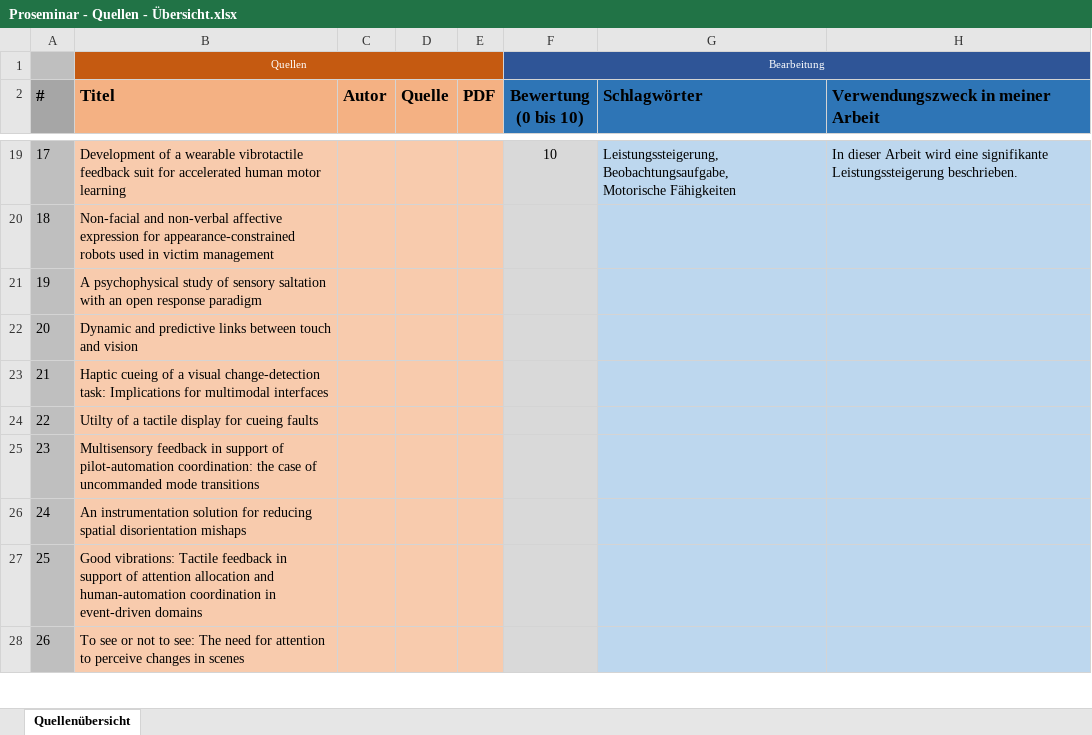
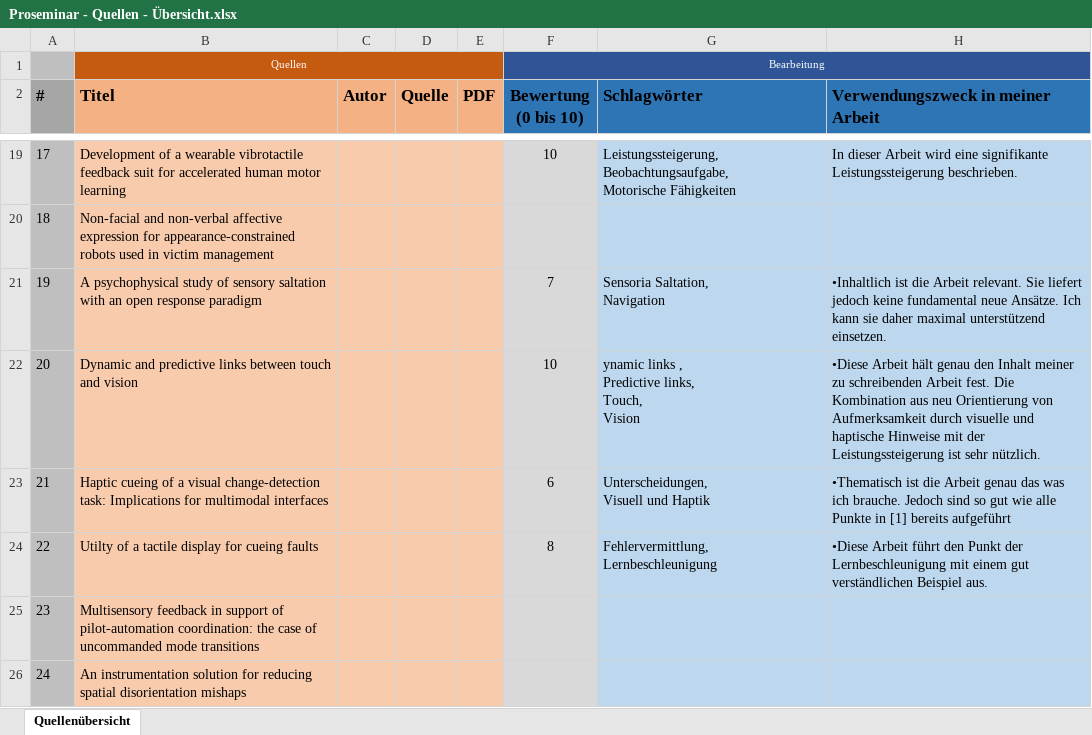
Before and after one commit to SaturnnrutaS/Proseminar-Mobile-Computing, an Excel workbook: Proseminar - Quellen - Übersicht.xlsx, sheet Quellenübersicht, drawn as a sheet; only a part is shown, gaps mark what is left out; the shorter side is filled out with more unchanged rows; values as stored, in another font and other column widths than the file's, no borders; conditional formats not drawn; ↵ is a line break in a cell; the diff names each change by its address in the sheet, - before the commit and + after, or states it on an @@ line.

Commit message:
Ich habe weitere Quellen bewertet und in die Arbeit eingefügt.

```diff
--- a/Proseminar - Quellen - Übersicht.xlsx (sheet Quellenübersicht)
+++ b/Proseminar - Quellen - Übersicht.xlsx (sheet Quellenübersicht)
-F21 (Bewertung (0 bis 10)): (empty)
+F21 (Bewertung (0 bis 10)): 7
-G21 (Schlagwörter): (empty)
+G21 (Schlagwörter): Sensoria Saltation, ↵ Navigation
-H21: (empty)
+H21: •Inhaltlich ist die Arbeit relevant. Sie liefert jedoch keine fundamental neue Ansätze. Ich kann sie daher maximal unterstützend einsetzen.
-F22 (Bewertung (0 bis 10)): (empty)
+F22 (Bewertung (0 bis 10)): 10
-G22 (Schlagwörter): (empty)
+G22 (Schlagwörter): ynamic links , ↵ Predictive links, ↵ Touch, ↵ Vision
-H22: (empty)
+H22: •Diese Arbeit hält genau den Inhalt meiner zu schreibenden Arbeit fest. Die Kombination aus neu Orientierung von Aufmerksamkeit durch visuelle und haptische Hinweise mit der Leistungssteigerung ist sehr nützlich.
-F23 (Bewertung (0 bis 10)): (empty)
+F23 (Bewertung (0 bis 10)): 6
-G23 (Schlagwörter): (empty)
+G23 (Schlagwörter): Unterscheidungen, ↵ Visuell und Haptik
-H23: (empty)
+H23: •Thematisch ist die Arbeit genau das was ich brauche. Jedoch sind so gut wie alle Punkte in [1] bereits aufgeführt
-F24 (Bewertung (0 bis 10)): (empty)
+F24 (Bewertung (0 bis 10)): 8
-G24 (Schlagwörter): (empty)
+G24 (Schlagwörter): Fehlervermittlung, ↵ Lernbeschleunigung
-H24: (empty)
+H24: •Diese Arbeit führt den Punkt der Lernbeschleunigung mit einem gut verständlichen Beispiel aus.
```
